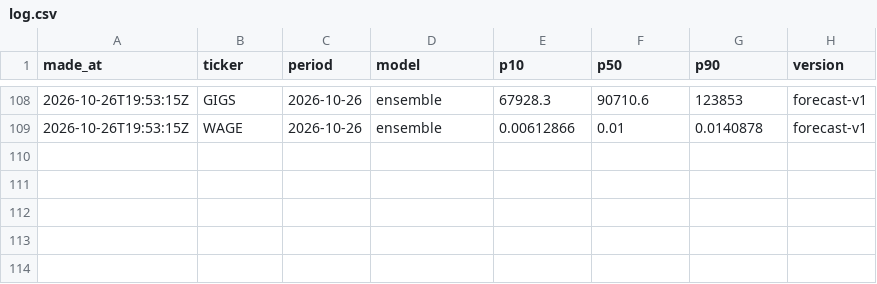
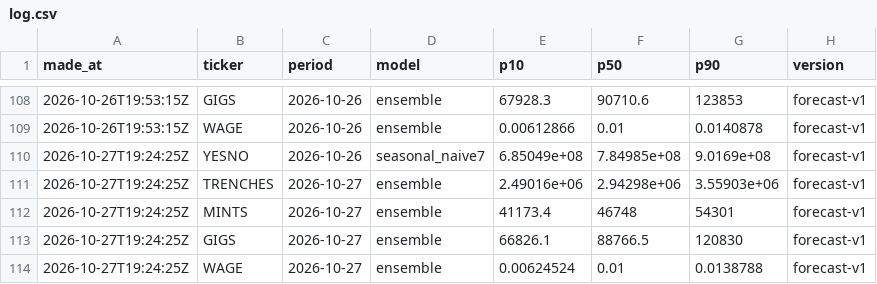
Before and after one commit to tickerzhq/tickerz-open, a CSV file: forecasts/log.csv, drawn as a sheet; only a part is shown, gaps mark what is left out; the diff names each change by its address in the sheet, - before the commit and + after, or states it on an @@ line.

```diff
--- a/forecasts/log.csv
+++ b/forecasts/log.csv
+row 110: 2026-10-27T19:24:25Z | YESNO | 2026-10-26 | seasonal_naive7 | 6.85049e+08 | 7.84985e+08 | 9.0169e+08 | forecast-v1
+row 111: 2026-10-27T19:24:25Z | TRENCHES | 2026-10-27 | ensemble | 2.49016e+06 | 2.94298e+06 | 3.55903e+06 | forecast-v1
+row 112: 2026-10-27T19:24:25Z | MINTS | 2026-10-27 | ensemble | 41173.4 | 46748 | 54301 | forecast-v1
+row 113: 2026-10-27T19:24:25Z | GIGS | 2026-10-27 | ensemble | 66826.1 | 88766.5 | 120830 | forecast-v1
+row 114: 2026-10-27T19:24:25Z | WAGE | 2026-10-27 | ensemble | 0.00624524 | 0.01 | 0.0138788 | forecast-v1
```
Also changed, not shown: forecasts/selection.csv, 1 other file.
